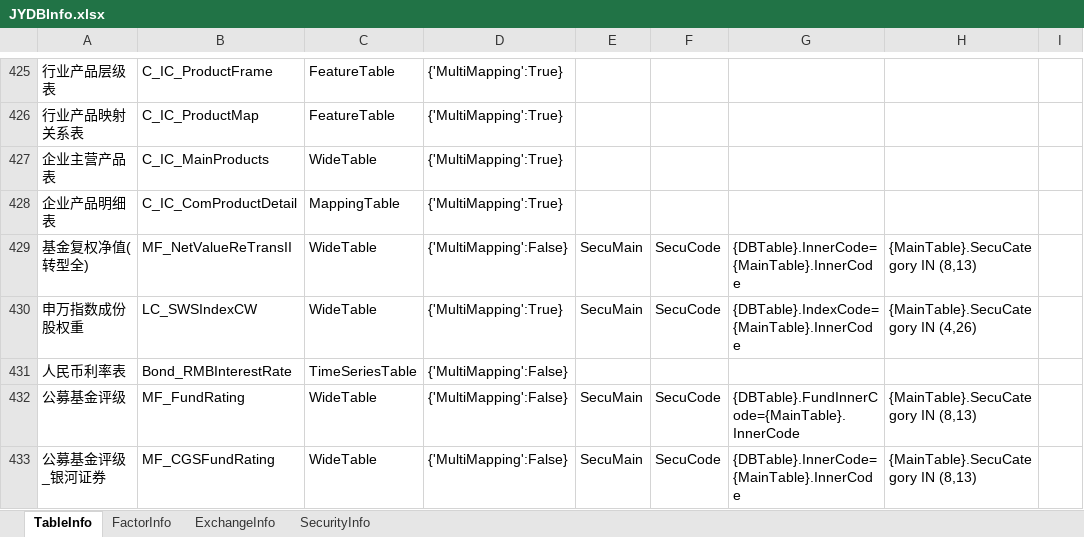
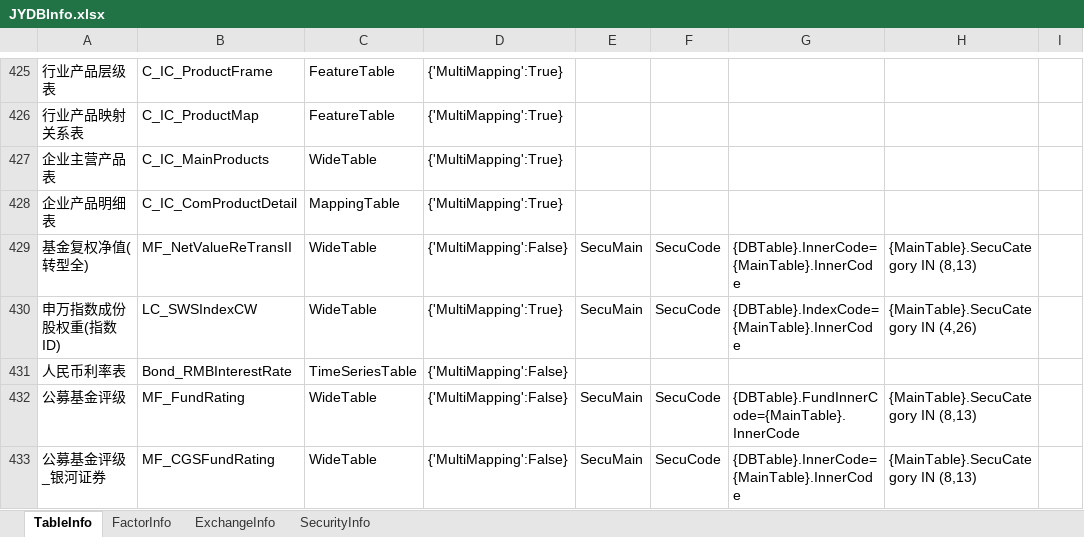
Before and after one commit to Scorpi000/QuantStudio, an Excel workbook: QuantStudio/Resource/JYDBInfo.xlsx, sheet TableInfo, drawn as a sheet; only a part is shown, gaps mark what is left out; values as stored, in another font and other column widths than the file's, no borders; the diff names each change by its address in the sheet, - before the commit and + after, or states it on an @@ line.

```diff
--- a/QuantStudio/Resource/JYDBInfo.xlsx (sheet TableInfo)
+++ b/QuantStudio/Resource/JYDBInfo.xlsx (sheet TableInfo)
-A430: 申万指数成份股权重
+A430: 申万指数成份股权重(指数ID)
```
Also changed, not shown: sheet FactorInfo, 4 other files.
